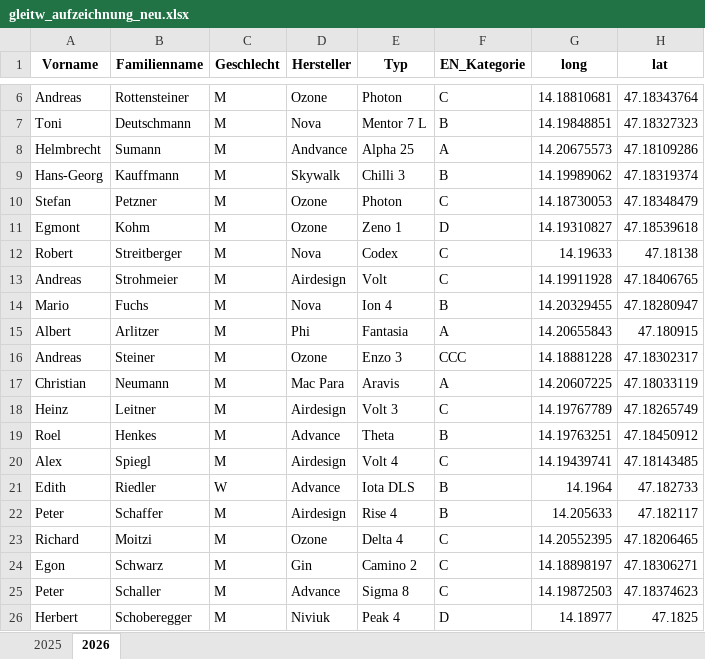
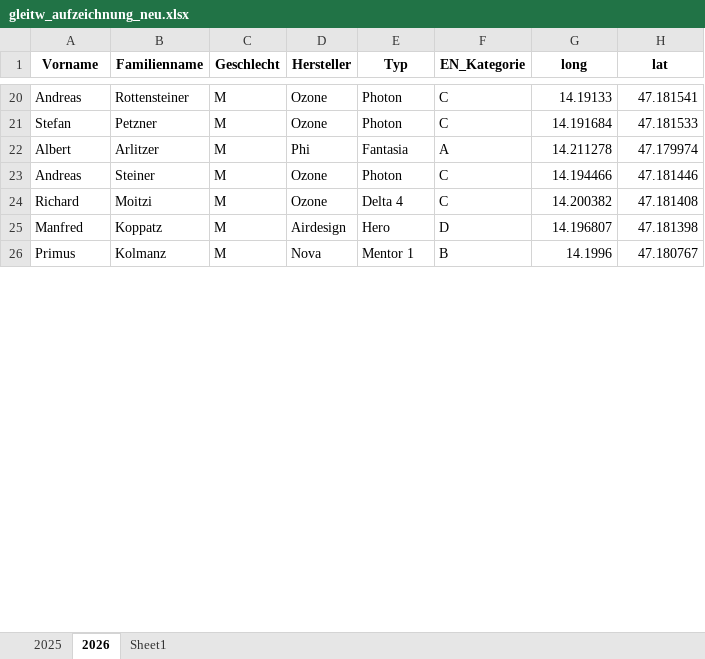
Before and after one commit to GML380/pg_auswerter, an Excel workbook: input/gleitw_aufzeichnung_neu.xlsx, sheet 2026, drawn as a sheet; only a part is shown, gaps mark what is left out; values as stored, in another font and other column widths than the file's, no borders; removed rows and columns are numbered as before the commit, all else as after; the diff covers the shown part only; the diff names each change by its address in the sheet, - before the commit and + after, or states it on an @@ line.

```diff
--- a/input/gleitw_aufzeichnung_neu.xlsx (sheet 2026)
+++ b/input/gleitw_aufzeichnung_neu.xlsx (sheet 2026)
+sheet tab: Sheet1
-G20 (long): 14.18810681
+G20 (long): 14.19133
-H20 (lat): 47.18343764
+H20 (lat): 47.181541
-row 7: Toni | Deutschmann | M | Nova | Mentor 7 L | B | 14.19848851 | 47.18327323
-row 8: Helmbrecht | Sumann | M | Andvance | Alpha 25 | A | 14.20675573 | 47.18109286
-row 9: Hans-Georg | Kauffmann | M | Skywalk | Chilli 3 | B | 14.19989062 | 47.18319374
-G21 (long): 14.18730053
+G21 (long): 14.191684
-H21 (lat): 47.18348479
+H21 (lat): 47.181533
-row 11: Egmont | Kohm | M | Ozone | Zeno 1 | D | 14.19310827 | 47.18539618
-row 12: Robert | Streitberger | M | Nova | Codex | C | 14.19633 | 47.18138
-row 13: Andreas | Strohmeier | M | Airdesign | Volt | C | 14.19911928 | 47.18406765
-row 14: Mario | Fuchs | M | Nova | Ion 4 | B | 14.20329455 | 47.18280947
-G22 (long): 14.20655843
+G22 (long): 14.211278
-H22 (lat): 47.180915
+H22 (lat): 47.179974
-E23 (Typ): Enzo 3
+E23 (Typ): Photon
-F23 (EN_Kategorie): CCC
+F23 (EN_Kategorie): C
-G23 (long): 14.18881228
+G23 (long): 14.194466
-H23 (lat): 47.18302317
+H23 (lat): 47.181446
-row 17: Christian | Neumann | M | Mac Para | Aravis | A | 14.20607225 | 47.18033119
-row 18: Heinz | Leitner | M | Airdesign | Volt 3 | C | 14.19767789 | 47.18265749
-row 19: Roel | Henkes | M | Advance | Theta | B | 14.19763251 | 47.18450912
-row 20: Alex | Spiegl | M | Airdesign | Volt 4 | C | 14.19439741 | 47.18143485
-row 21: Edith | Riedler | W | Advance | Iota DLS | B | 14.1964 | 47.182733
-row 22: Peter | Schaffer | M | Airdesign | Rise 4 | B | 14.205633 | 47.182117
-G24 (long): 14.20552395
+G24 (long): 14.200382
-H24 (lat): 47.18206465
+H24 (lat): 47.181408
-row 24: Egon | Schwarz | M | Gin | Camino 2 | C | 14.18898197 | 47.18306271
-row 25: Peter | Schaller | M | Advance | Sigma 8 | C | 14.19872503 | 47.18374623
-row 26: Herbert | Schoberegger | M | Niviuk | Peak 4 | D | 14.18977 | 47.1825
+row 25: Manfred | Koppatz | M | Airdesign | Hero | D | 14.196807 | 47.181398
+row 26: Primus | Kolmanz | M | Nova | Mentor 1 | B | 14.1996 | 47.180767
```
Also changed, not shown: 14 added rows, 1 removed row, 21 edited cells and cell formats elsewhere in this sheet, results/2026/GW_Ergebnisse_2026.xlsx, 58 other files.
